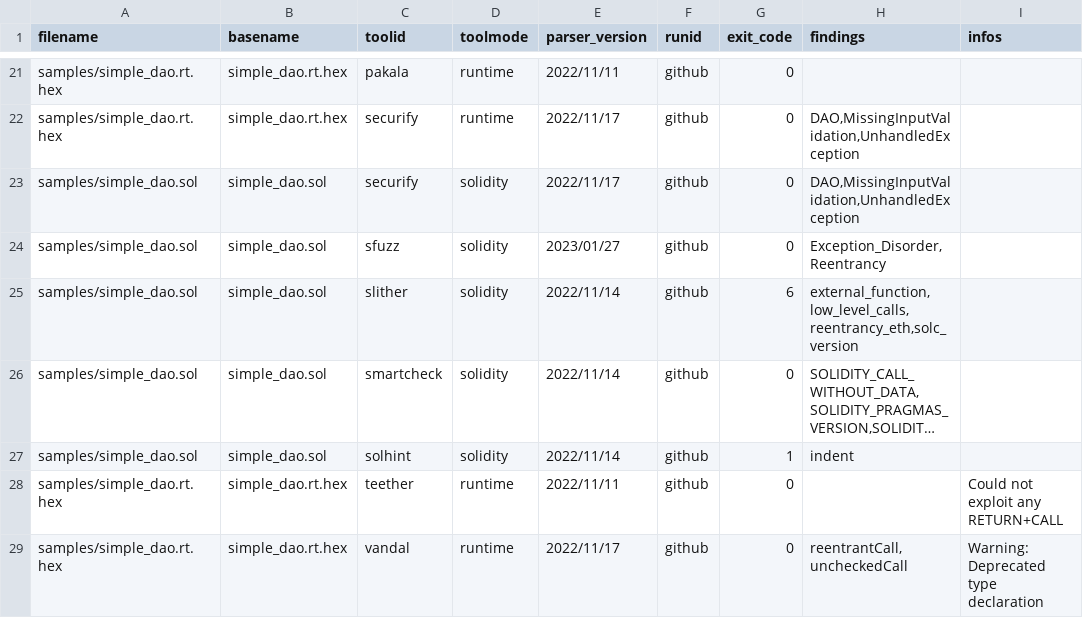
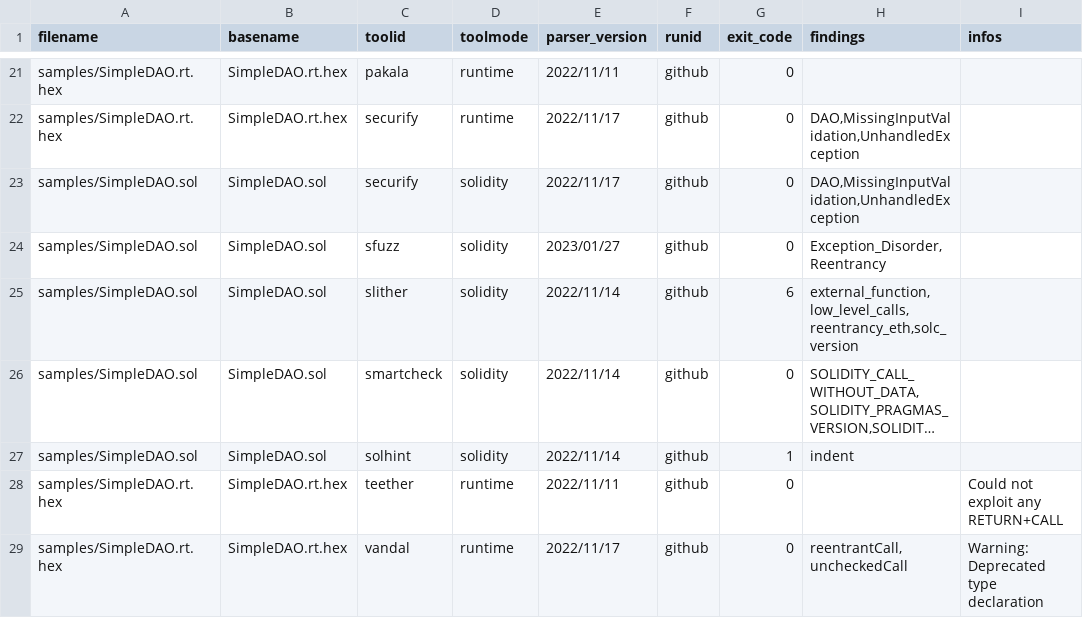
Before and after one commit to Cboy220/smartbugs, a CSV file: .github/results-ubuntu.csv, drawn as a sheet; only a part is shown, gaps mark what is left out; long unchanged cells end in …; the diff covers the shown part only; the diff names each change by its address in the sheet, - before the commit and + after, or states it on an @@ line.

```diff
--- a/.github/results-ubuntu.csv
+++ b/.github/results-ubuntu.csv
-A21:A22 (filename): samples/simple_dao.rt.hex
+A21:A22 (filename): samples/SimpleDAO.rt.hex
-B21:B22 (basename): simple_dao.rt.hex
+B21:B22 (basename): SimpleDAO.rt.hex
-A23:A27 (filename): samples/simple_dao.sol
+A23:A27 (filename): samples/SimpleDAO.sol
-B23:B27 (basename): simple_dao.sol
+B23:B27 (basename): SimpleDAO.sol
-A28:A29 (filename): samples/simple_dao.rt.hex
+A28:A29 (filename): samples/SimpleDAO.rt.hex
-B28:B29 (basename): simple_dao.rt.hex
+B28:B29 (basename): SimpleDAO.rt.hex
```
Also changed, not shown: 38 edited cells elsewhere in this file, 52 other files.
